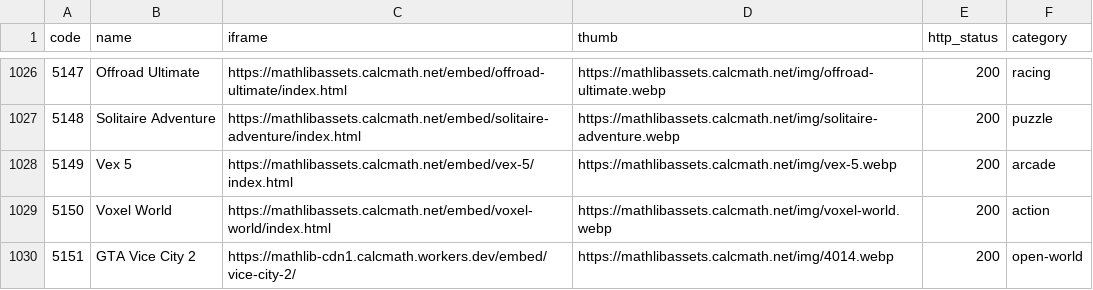
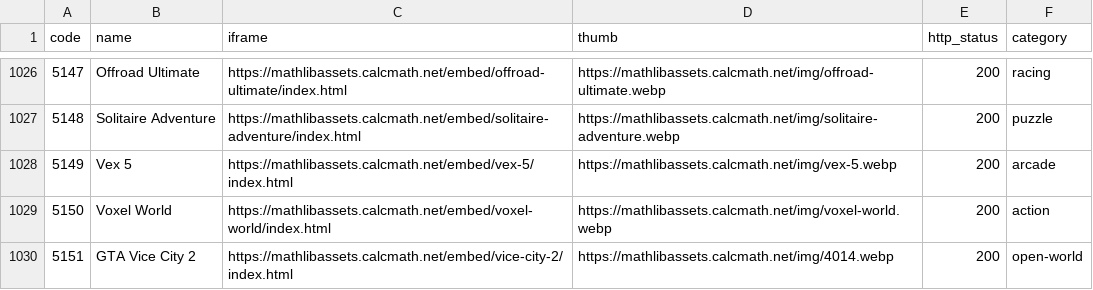
Before and after one commit to sagarmaiti45/edumain-net-hostinger, a CSV file: games_list.csv, drawn as a sheet; only a part is shown, gaps mark what is left out.

```diff
--- a/games_list.csv
+++ b/games_list.csv
@@ -1029,2 +1029,2 @@ code,name,iframe,thumb,http_status,category
 5150,Voxel World,https://mathlibassets.calcmath.net/embed/voxel-world/index.html,https://mathlibassets.calcmath.net/img/voxel-world.webp,200,action
-5151,GTA Vice City 2,https://mathlib-cdn1.calcmath.workers.dev/embed/vice-city-2/,https://mathlibassets.calcmath.net/img/4014.webp,200,open-world
+5151,GTA Vice City 2,https://mathlibassets.calcmath.net/embed/vice-city-2/index.html,https://mathlibassets.calcmath.net/img/4014.webp,200,open-world
```
Also changed, not shown: 1 other file.
